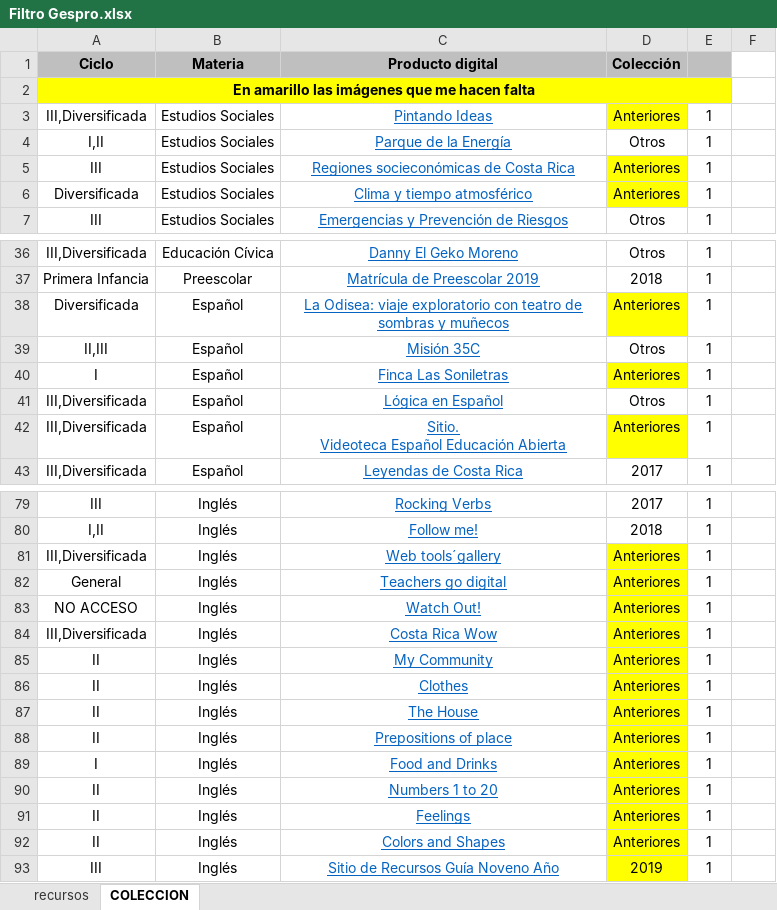
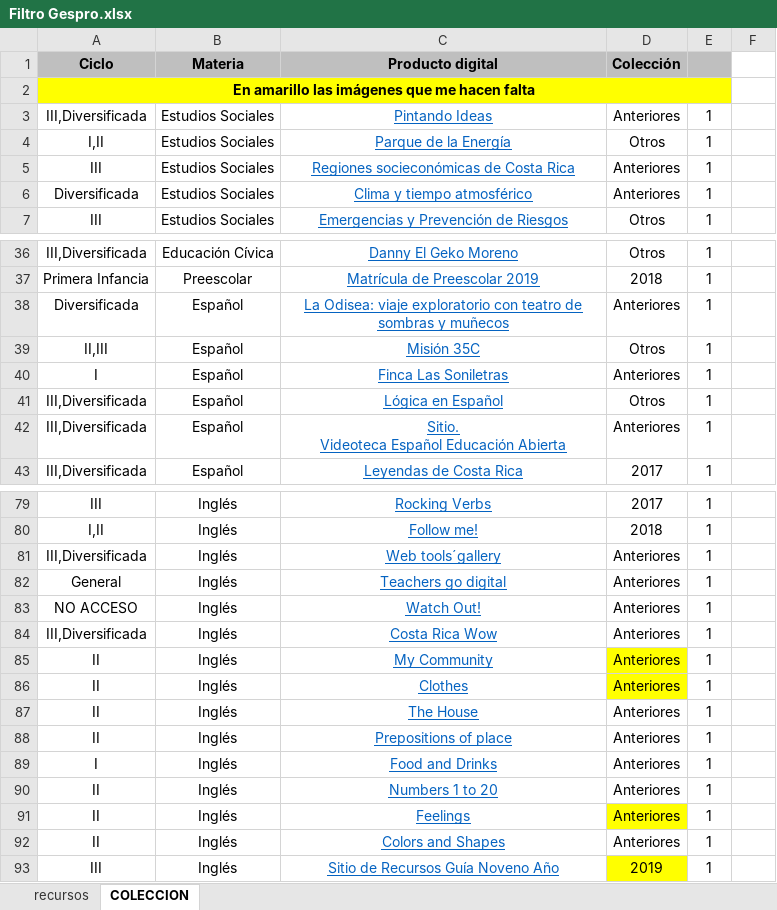
Before and after one commit to producciongespro/ColeccionRecursosGespro, an Excel workbook: contenido/Filtro Gespro.xlsx, sheet COLECCION, drawn as a sheet; only a part is shown, gaps mark what is left out; values as stored, in another font and other column widths than the file's, no borders; charts and pictures not drawn; the diff covers the shown part only; the diff names each change by its address in the sheet, - before the commit and + after, or states it on an @@ line.

```diff
--- a/contenido/Filtro Gespro.xlsx (sheet COLECCION)
+++ b/contenido/Filtro Gespro.xlsx (sheet COLECCION)
-D3 fill: #FFFF00
+D3 fill: none
-D5:D6 fill: #FFFF00
+D5:D6 fill: none
-D38 fill: #FFFF00
+D38 fill: none
-D40 fill: #FFFF00
+D40 fill: none
-D42 fill: #FFFF00
+D42 fill: none
-D81:D84 fill: #FFFF00
+D81:D84 fill: none
-D87:D90 fill: #FFFF00
+D87:D90 fill: none
-D92 fill: #FFFF00
+D92 fill: none
```
Also changed, not shown: cell formats elsewhere in this sheet, 29 other files.
